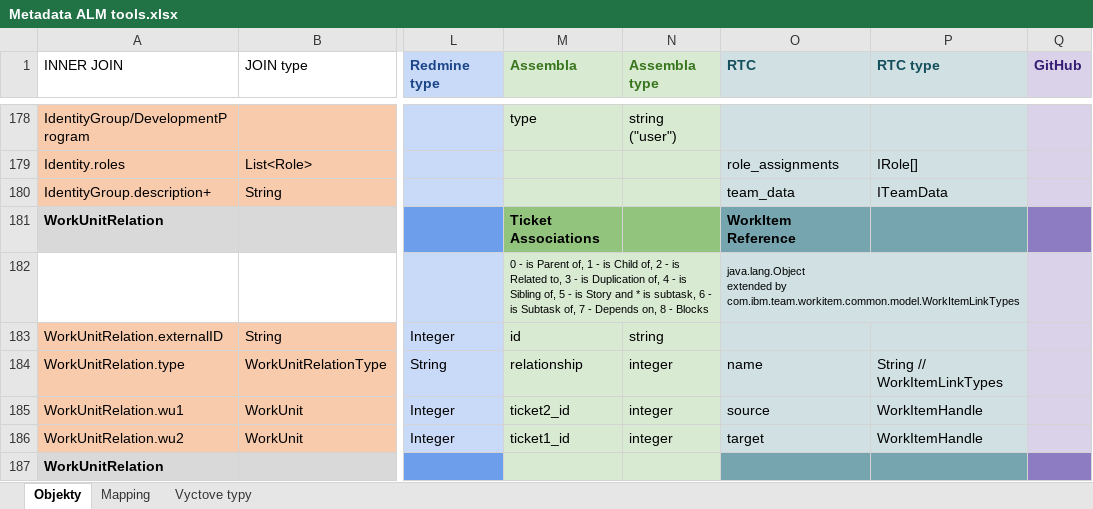
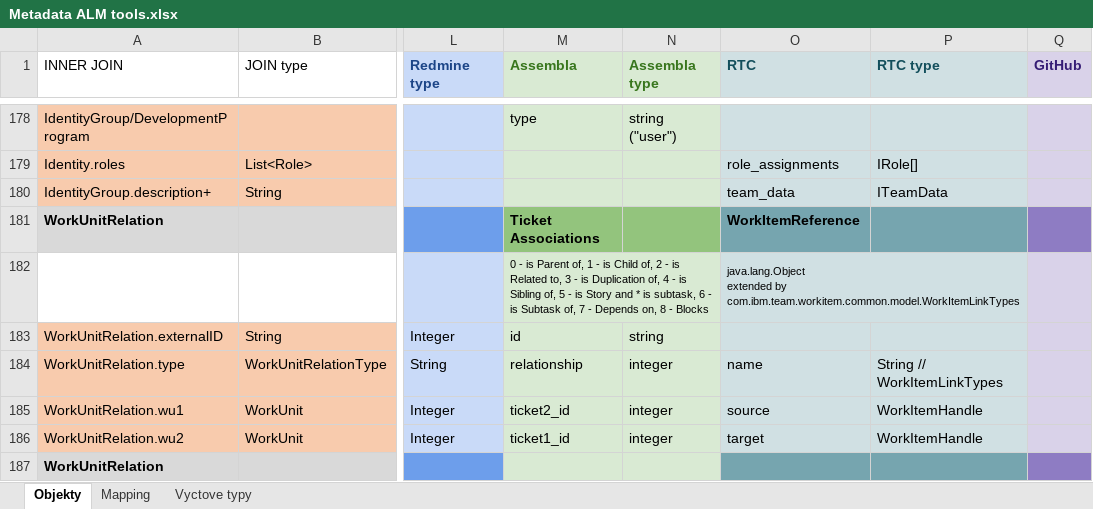
Before and after one commit to ReliSA/SPADe, an Excel workbook: doc/Metadata ALM tools.xlsx, sheet Objekty, drawn as a sheet; only a part is shown, gaps mark what is left out; values as stored, in another font and other column widths than the file's, no borders; charts and pictures and conditional formats not drawn; the diff names each change by its address in the sheet, - before the commit and + after, or states it on an @@ line.

```diff
--- a/doc/Metadata ALM tools.xlsx (sheet Objekty)
+++ b/doc/Metadata ALM tools.xlsx (sheet Objekty)
-O181 (RTC): WorkItem Reference
+O181 (RTC): WorkItemReference
```
Also changed, not shown: 3 other files.
